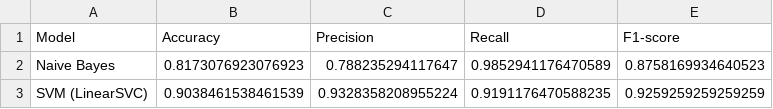
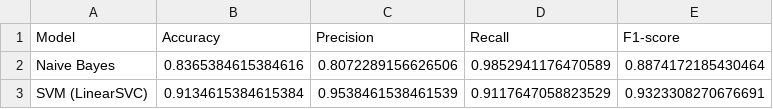
Before and after one commit to FikriZharfan/Dashboar-Analisis-Sentimen-Aplikasi-Honda-e-care, a CSV file: models/evaluation_metrics.csv, drawn as a sheet.

```diff
--- a/models/evaluation_metrics.csv
+++ b/models/evaluation_metrics.csv
@@ -1,3 +1,3 @@
 Model,Accuracy,Precision,Recall,F1-score
-Naive Bayes,0.8173076923076923,0.788235294117647,0.9852941176470589,0.8758169934640523
-SVM (LinearSVC),0.9038461538461539,0.9328358208955224,0.9191176470588235,0.9259259259259259
+Naive Bayes,0.8365384615384616,0.8072289156626506,0.9852941176470589,0.8874172185430464
+SVM (LinearSVC),0.9134615384615384,0.9538461538461539,0.9117647058823529,0.9323308270676691
```
Also changed, not shown: models/dashboard_corpus.csv, 21 other files.
